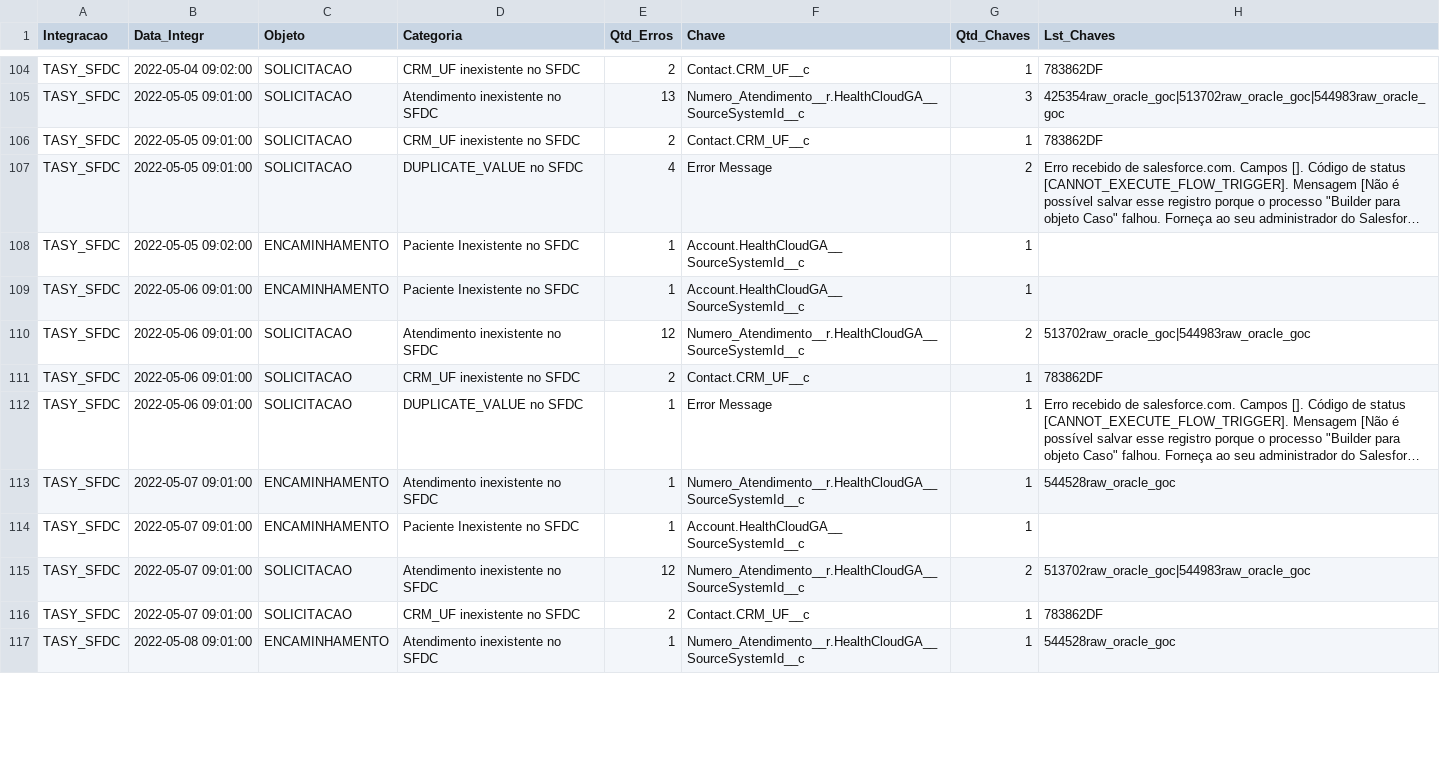
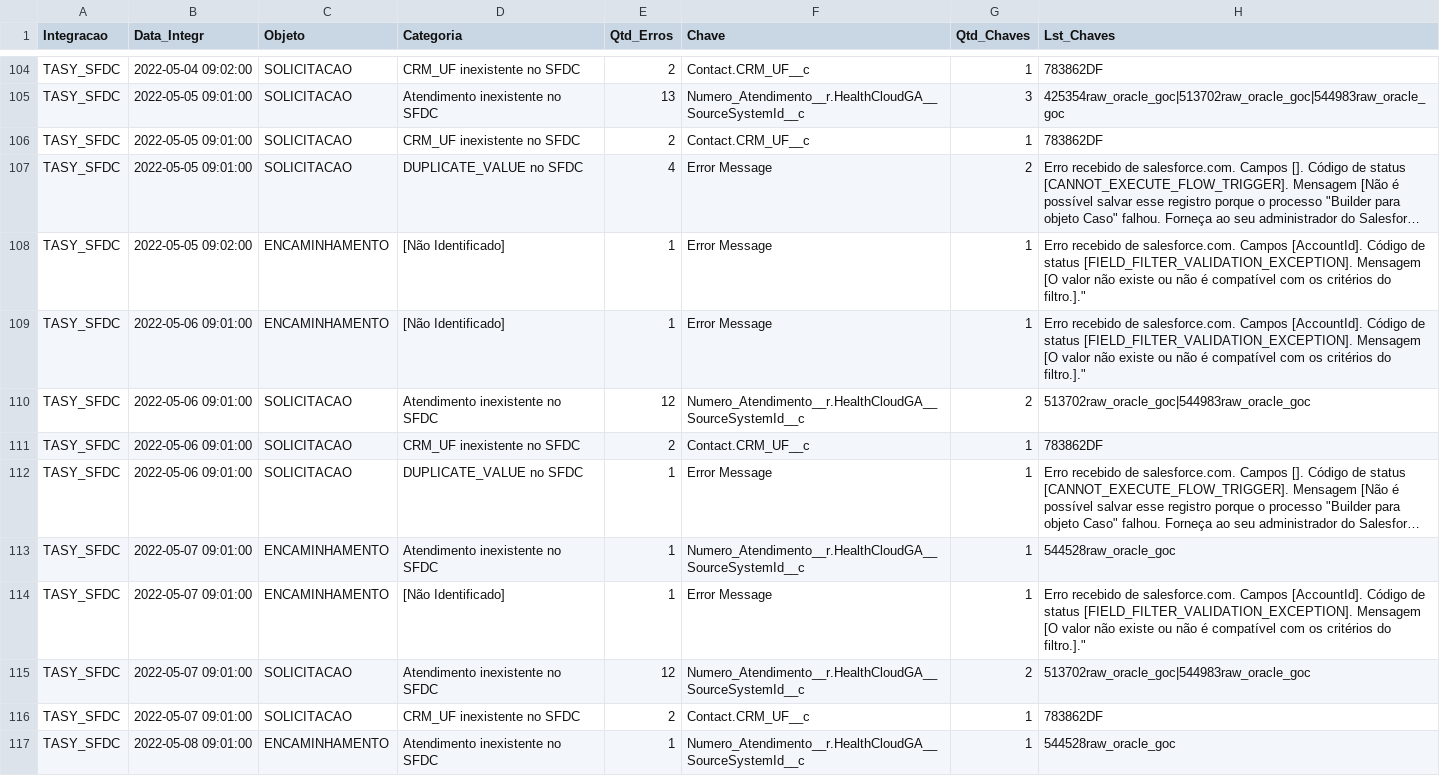
Before and after one commit to atracloud-atra/RELAT_INTEGR, a CSV file: FF_RELAT_INTEGR_ONCO_INDIVIDUAL.csv, drawn as a sheet; only a part is shown, gaps mark what is left out; long unchanged cells end in …; the diff covers the shown part only; the diff names each change by its address in the sheet, - before the commit and + after, or states it on an @@ line.

```diff
--- a/FF_RELAT_INTEGR_ONCO_INDIVIDUAL.csv
+++ b/FF_RELAT_INTEGR_ONCO_INDIVIDUAL.csv
-D108:D109 (Categoria): Paciente Inexistente no SFDC
+D108:D109 (Categoria): [Não Identificado]
-F108:F109 (Chave): Account.HealthCloudGA__SourceSystemId__c
+F108:F109 (Chave): Error Message
-H108:H109 (Lst_Chaves): (empty)
+H108:H109 (Lst_Chaves): Erro recebido de salesforce.com. Campos [AccountId]. Código de status [FIELD_FILTER_VALIDATION_EXCEPTION]. Mensagem [O valor não existe ou não é compatível com os critérios do filtro.]."
-D114 (Categoria): Paciente Inexistente no SFDC
+D114 (Categoria): [Não Identificado]
-F114 (Chave): Account.HealthCloudGA__SourceSystemId__c
+F114 (Chave): Error Message
-H114 (Lst_Chaves): (empty)
+H114 (Lst_Chaves): Erro recebido de salesforce.com. Campos [AccountId]. Código de status [FIELD_FILTER_VALIDATION_EXCEPTION]. Mensagem [O valor não existe ou não é compatível com os critérios do filtro.]."
```
Also changed, not shown: 1 added row, 1 removed row and 18 edited cells elsewhere in this file, FF_RELAT_INTEGR_ONCO_INDIVIDUAL_202205.csv.
